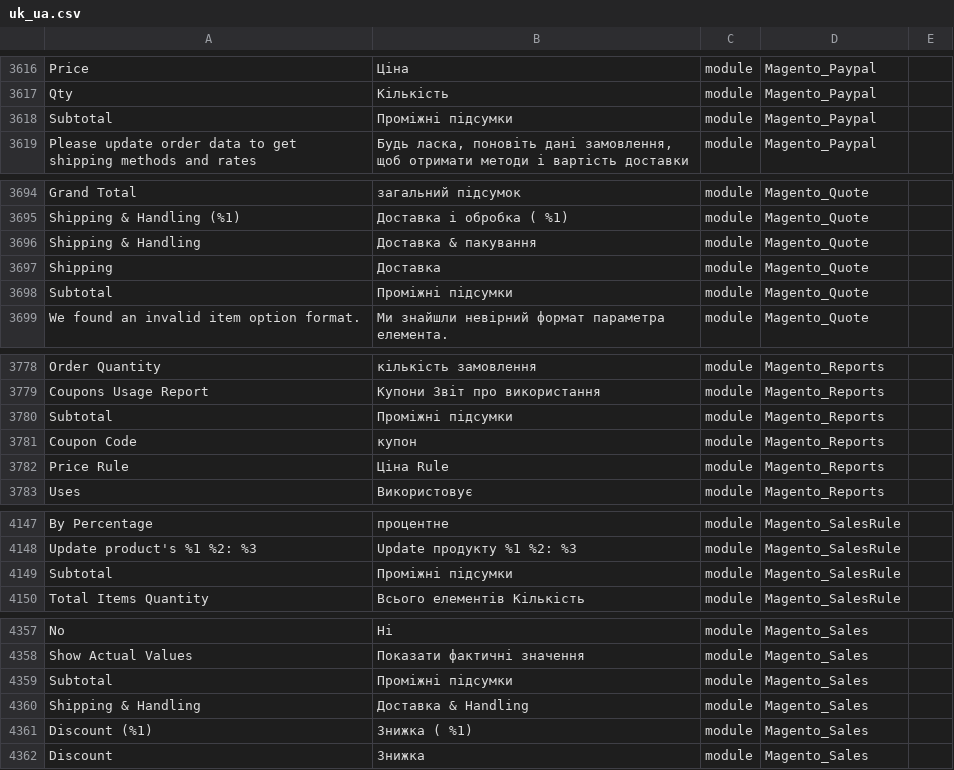
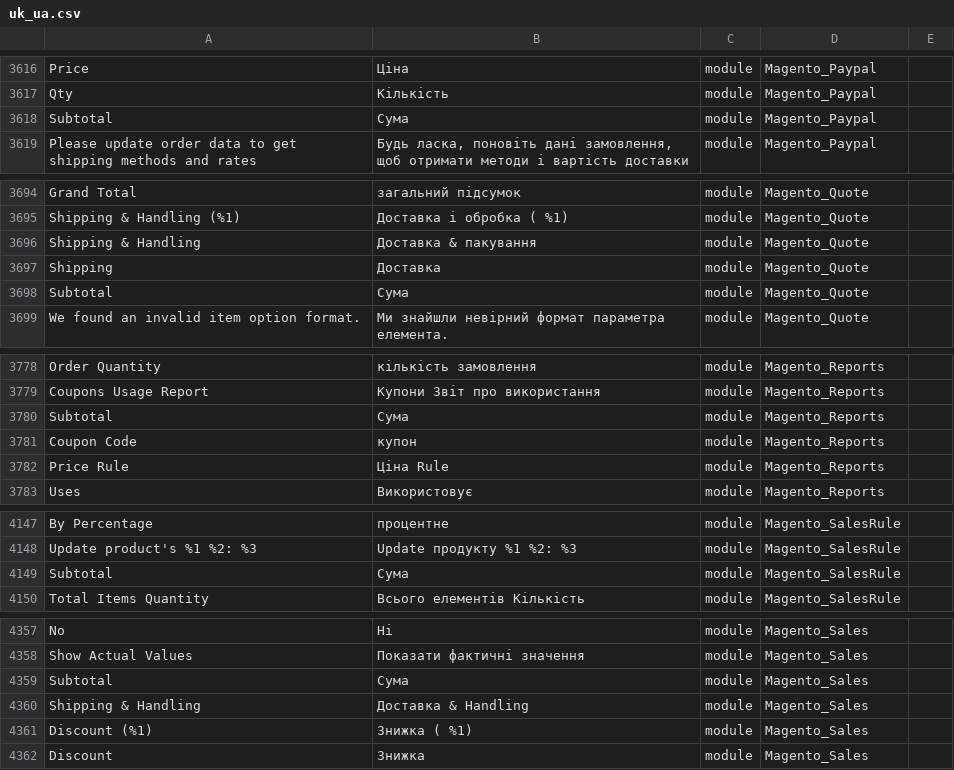
Before and after one commit to QPARD/magento2-ukrainian-language-pack, a CSV file: uk_ua.csv, drawn as a sheet; only a part is shown, gaps mark what is left out; the diff covers the shown part only.

```diff
--- a/uk_ua.csv
+++ b/uk_ua.csv
@@ -3617,3 +3617,3 @@ Price,Ціна,module,Magento_Paypal
 Qty,Кількість,module,Magento_Paypal
-Subtotal,Проміжні підсумки,module,Magento_Paypal
+Subtotal,Сума,module,Magento_Paypal
 Please update order data to get shipping methods and rates,"Будь ласка, поновіть дані замовлення, щоб отримати методи і вартість доставки",module,Magento_Paypal
@@ -3697,3 +3697,3 @@ Shipping & Handling,Доставка & пакування,module,Magento_Quote
 Shipping,Доставка,module,Magento_Quote
-Subtotal,Проміжні підсумки,module,Magento_Quote
+Subtotal,Сума,module,Magento_Quote
 We found an invalid item option format.,Ми знайшли невірний формат параметра елемента.,module,Magento_Quote
@@ -3779,3 +3779,3 @@ Order Quantity,кількість замовлення,module,Magento_Reports
 Coupons Usage Report,Купони Звіт про використання,module,Magento_Reports
-Subtotal,Проміжні підсумки,module,Magento_Reports
+Subtotal,Сума,module,Magento_Reports
 Coupon Code,купон,module,Magento_Reports
@@ -4148,3 +4148,3 @@ By Percentage,процентне,module,Magento_SalesRule
 Update product's %1 %2: %3 ,Update продукту %1 %2: %3,module,Magento_SalesRule
-Subtotal,Проміжні підсумки,module,Magento_SalesRule
+Subtotal,Сума,module,Magento_SalesRule
 Total Items Quantity,Всього елементів Кількість,module,Magento_SalesRule
@@ -4358,3 +4358,3 @@ No,Ні,module,Magento_Sales
 Show Actual Values,Показати фактичні значення,module,Magento_Sales
-Subtotal,Проміжні підсумки,module,Magento_Sales
+Subtotal,Сума,module,Magento_Sales
 Shipping & Handling,Доставка & Handling,module,Magento_Sales
```
Also changed, not shown: 1 added row and 5 edited cells elsewhere in this file.
